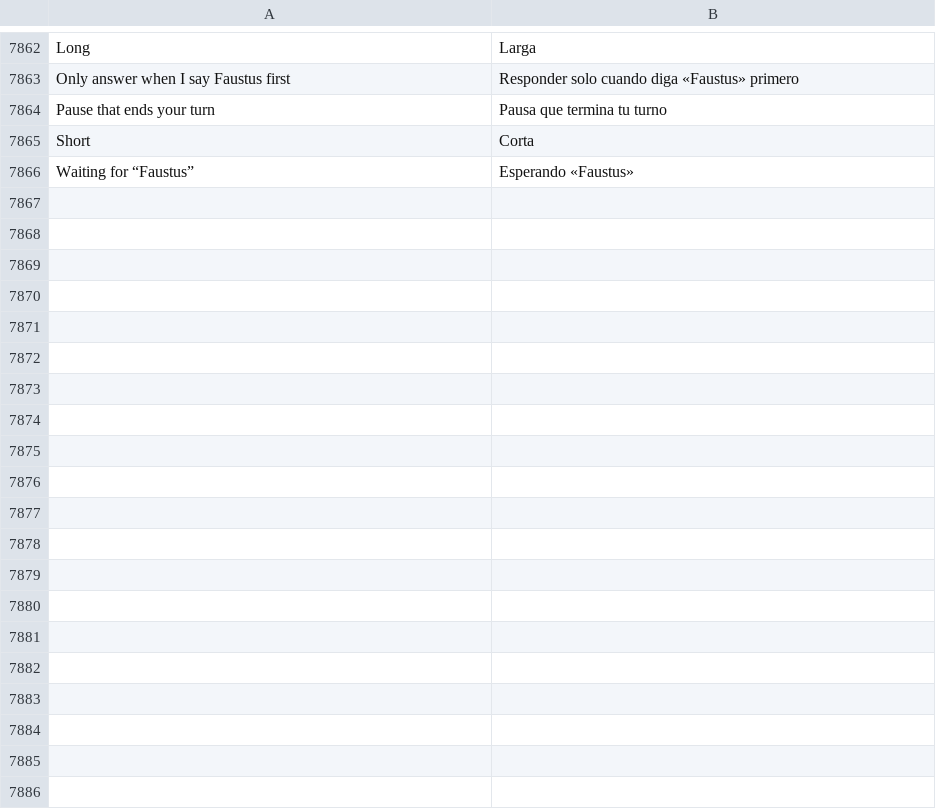
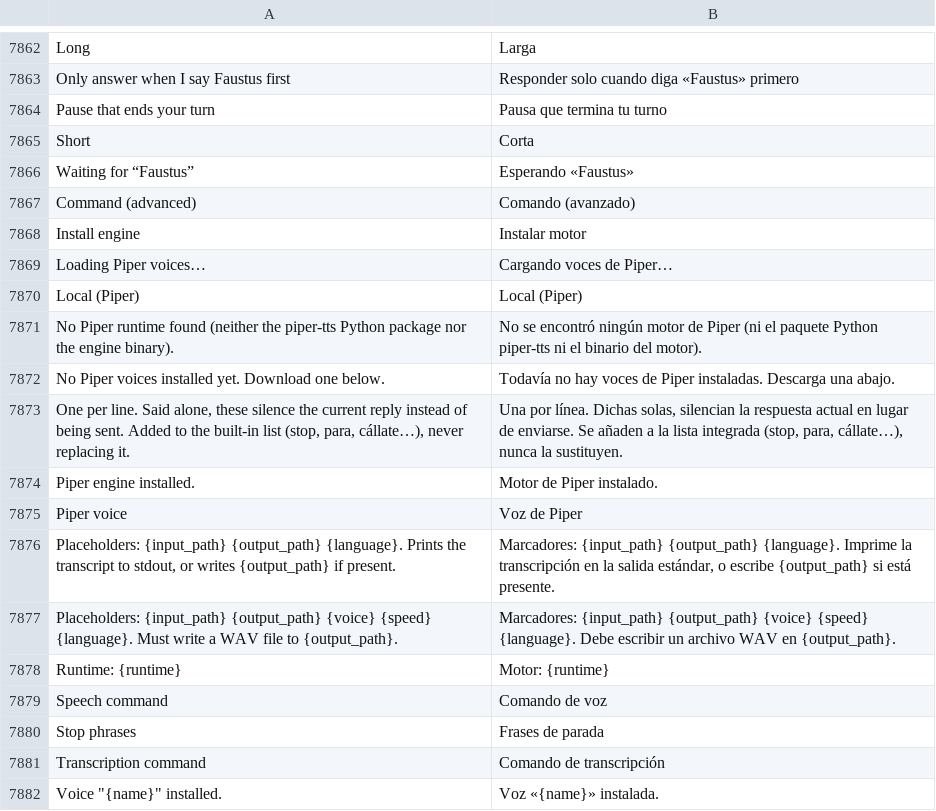
Before and after one commit to Luissalet/Faustus, a TSV file: docs/ui/i18n/es.tsv, drawn as a sheet; only a part is shown, gaps mark what is left out; the diff names each change by its address in the sheet, - before the commit and + after, or states it on an @@ line.

```diff
--- a/docs/ui/i18n/es.tsv
+++ b/docs/ui/i18n/es.tsv
+row 7867: Command (advanced) | Comando (avanzado)
+row 7868: Install engine | Instalar motor
+row 7869: Loading Piper voices… | Cargando voces de Piper…
+row 7870: Local (Piper) | Local (Piper)
+row 7871: No Piper runtime found (neither the piper-tts Python package nor the engine binary). | No se encontró ningún motor de Piper (ni el paquete Python piper-tts ni el binario del motor).
+row 7872: No Piper voices installed yet. Download one below. | Todavía no hay voces de Piper instaladas. Descarga una abajo.
+row 7873: One per line. Said alone, these silence the current reply instead of being sent. Added to the built-in list (stop, para, cállate…), never replacing it. | Una por línea. Dichas solas, silencian la respuesta actual en lugar de enviarse. Se añaden a la lista integrada (stop, para, cállate…), nunca la sustituyen.
+row 7874: Piper engine installed. | Motor de Piper instalado.
+row 7875: Piper voice | Voz de Piper
+row 7876: Placeholders: {input_path} {output_path} {language}. Prints the transcript to stdout, or writes {output_path} if present. | Marcadores: {input_path} {output_path} {language}. Imprime la transcripción en la salida estándar, o escribe {output_path} si está presente.
+row 7877: Placeholders: {input_path} {output_path} {voice} {speed} {language}. Must write a WAV file to {output_path}. | Marcadores: {input_path} {output_path} {voice} {speed} {language}. Debe escribir un archivo WAV en {output_path}.
+row 7878: Runtime: {runtime} | Motor: {runtime}
+row 7879: Speech command | Comando de voz
+row 7880: Stop phrases | Frases de parada
+row 7881: Transcription command | Comando de transcripción
+row 7882: Voice "{name}" installed. | Voz «{name}» instalada.
```
Also changed, not shown: 24 other files.
